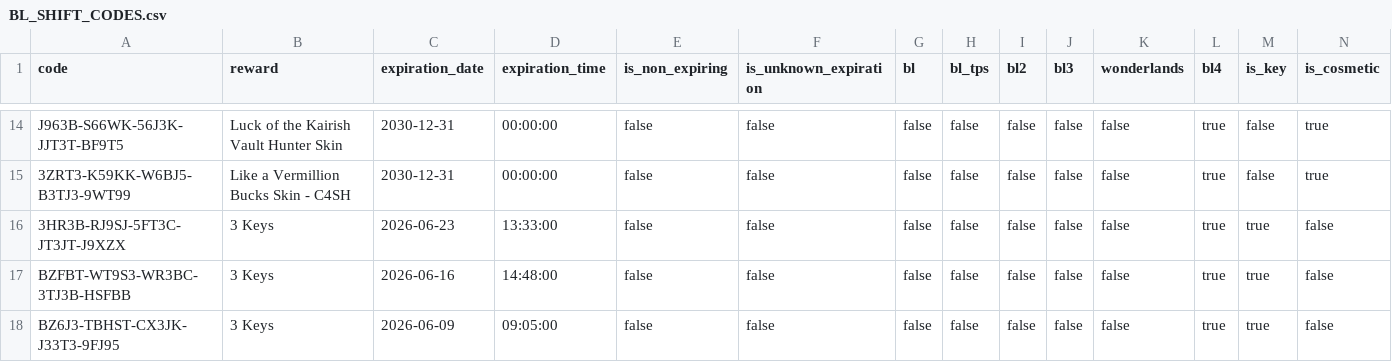
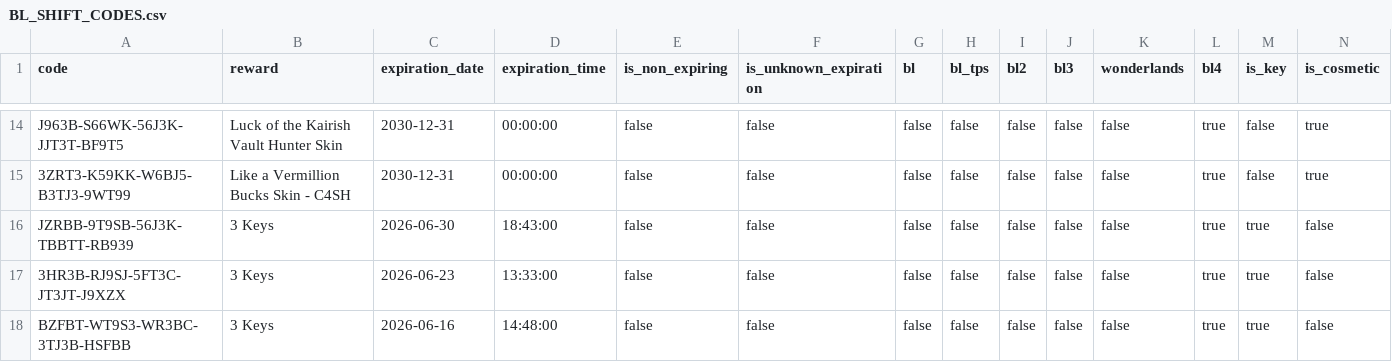
Before and after one commit to bmoler68/BorderlandsSHiFTCodes, a CSV file: appdata/BL_SHIFT_CODES.csv, drawn as a sheet; only a part is shown, gaps mark what is left out; the shorter side is filled out with more unchanged rows; rows hold the shown columns only; the diff names each change by its address in the sheet, - before the commit and + after, or states it on an @@ line.

```diff
--- a/appdata/BL_SHIFT_CODES.csv
+++ b/appdata/BL_SHIFT_CODES.csv
+row 16: JZRBB-9T9SB-56J3K-TBBTT-RB939 | 3 Keys | 2026-06-30 | 18:43:00 | false | false | false | false | false | false | false | true | true | false
```
